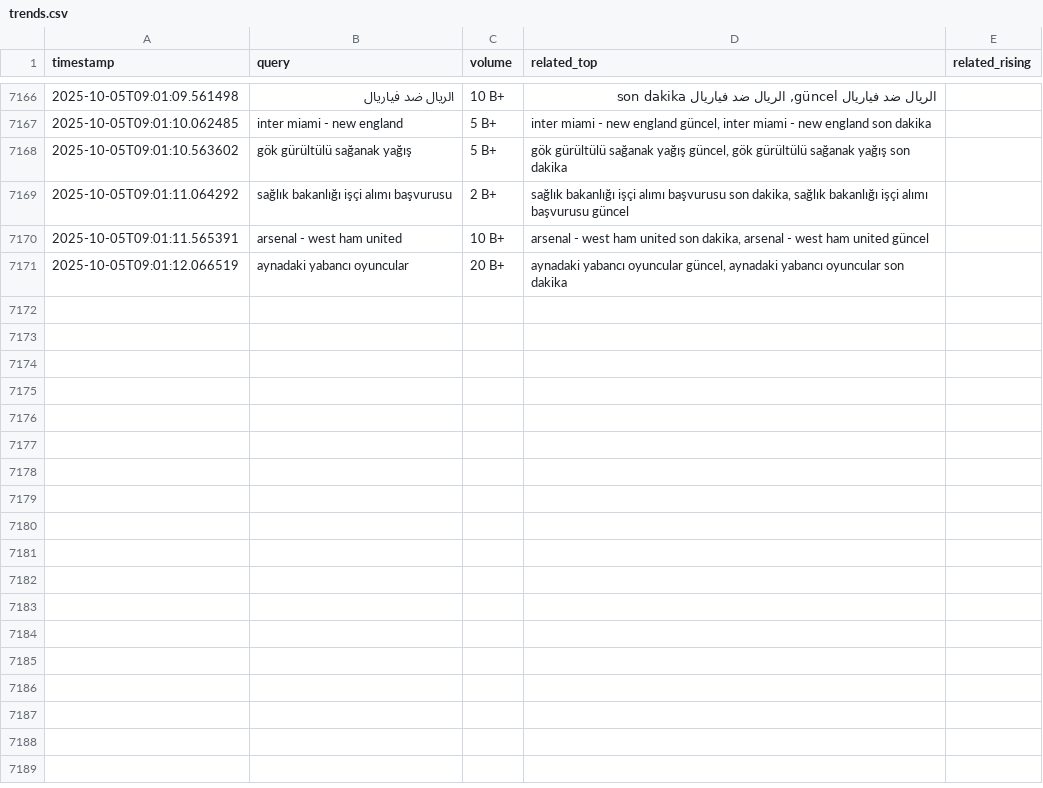
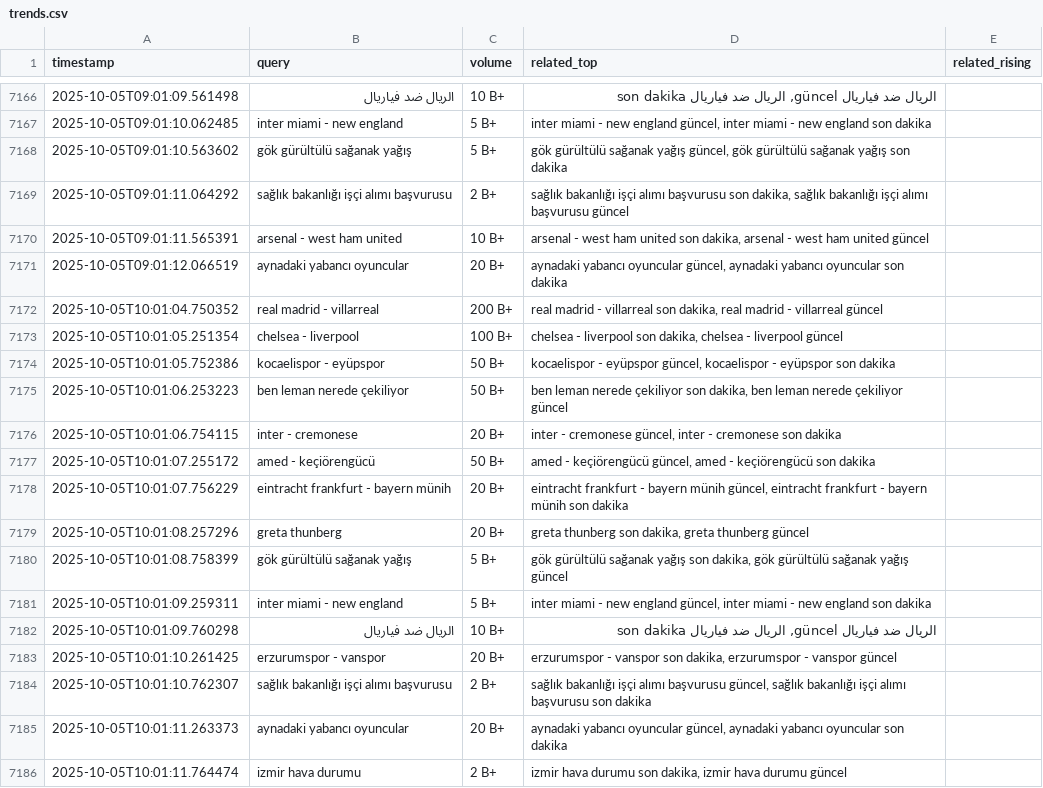
Before and after one commit to igyccmt/trends-scraper, a CSV file: trends.csv, drawn as a sheet; only a part is shown, gaps mark what is left out; the diff names each change by its address in the sheet, - before the commit and + after, or states it on an @@ line.

```diff
--- a/trends.csv
+++ b/trends.csv
+row 7172: 2025-10-05T10:01:04.750352 | real madrid - villarreal | 200 B+ | real madrid - villarreal son dakika, real madrid - villarreal güncel
+row 7173: 2025-10-05T10:01:05.251354 | chelsea - liverpool | 100 B+ | chelsea - liverpool son dakika, chelsea - liverpool güncel
+row 7174: 2025-10-05T10:01:05.752386 | kocaelispor - eyüpspor | 50 B+ | kocaelispor - eyüpspor güncel, kocaelispor - eyüpspor son dakika
+row 7175: 2025-10-05T10:01:06.253223 | ben leman nerede çekiliyor | 50 B+ | ben leman nerede çekiliyor son dakika, ben leman nerede çekiliyor güncel
+row 7176: 2025-10-05T10:01:06.754115 | inter - cremonese | 20 B+ | inter - cremonese güncel, inter - cremonese son dakika
+row 7177: 2025-10-05T10:01:07.255172 | amed - keçiörengücü | 50 B+ | amed - keçiörengücü güncel, amed - keçiörengücü son dakika
+row 7178: 2025-10-05T10:01:07.756229 | eintracht frankfurt - bayern münih | 20 B+ | eintracht frankfurt - bayern münih güncel, eintracht frankfurt - bayern münih son dakika
+row 7179: 2025-10-05T10:01:08.257296 | greta thunberg | 20 B+ | greta thunberg son dakika, greta thunberg güncel
+row 7180: 2025-10-05T10:01:08.758399 | gök gürültülü sağanak yağış | 5 B+ | gök gürültülü sağanak yağış son dakika, gök gürültülü sağanak yağış güncel
+row 7181: 2025-10-05T10:01:09.259311 | inter miami - new england | 5 B+ | inter miami - new england güncel, inter miami - new england son dakika
+row 7182: 2025-10-05T10:01:09.760298 | الريال ضد فياريال | 10 B+ | الريال ضد فياريال güncel, الريال ضد فياريال son dakika
+row 7183: 2025-10-05T10:01:10.261425 | erzurumspor - vanspor | 20 B+ | erzurumspor - vanspor son dakika, erzurumspor - vanspor güncel
+row 7184: 2025-10-05T10:01:10.762307 | sağlık bakanlığı işçi alımı başvurusu | 2 B+ | sağlık bakanlığı işçi alımı başvurusu güncel, sağlık bakanlığı işçi alımı başvurusu son dakika
+row 7185: 2025-10-05T10:01:11.263373 | aynadaki yabancı oyuncular | 20 B+ | aynadaki yabancı oyuncular güncel, aynadaki yabancı oyuncular son dakika
+row 7186: 2025-10-05T10:01:11.764474 | izmir hava durumu | 2 B+ | izmir hava durumu son dakika, izmir hava durumu güncel
```
Also changed, not shown: trends_2025-10-05.csv.
